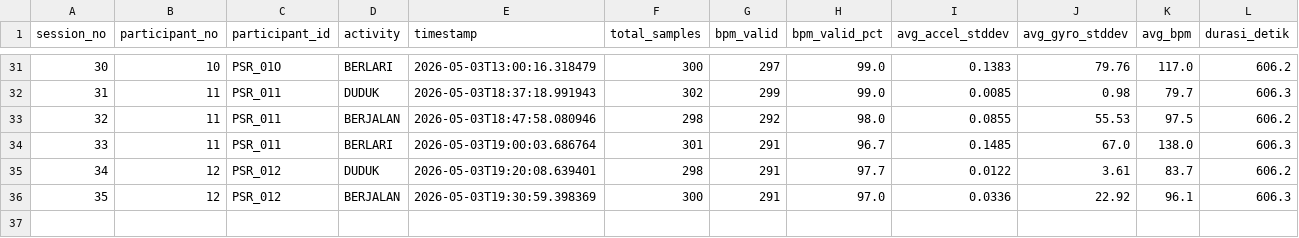
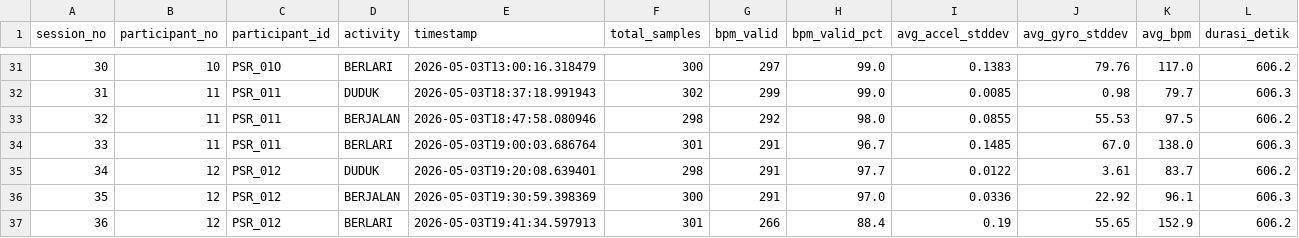
Before and after one commit to Dims2004/iot_activity, a CSV file: dataset/sessions_summary.csv, drawn as a sheet; only a part is shown, gaps mark what is left out; the diff names each change by its address in the sheet, - before the commit and + after, or states it on an @@ line.

Commit message:
Auto-commit: data/raw/P012_PSR_012_BERLARI_20260503_194134.csv, dataset/dataset.csv, dataset/sessions_summary.csv at 5/3/2026, 7:41:41 PM

```diff
--- a/dataset/sessions_summary.csv
+++ b/dataset/sessions_summary.csv
+row 37: 36 | 12 | PSR_012 | BERLARI | 2026-05-03T19:41:34.597913 | 301 | 266 | 88.4 | 0.19 | 55.65 | 152.9 | 606.2
```
Also changed, not shown: 2 other files.
